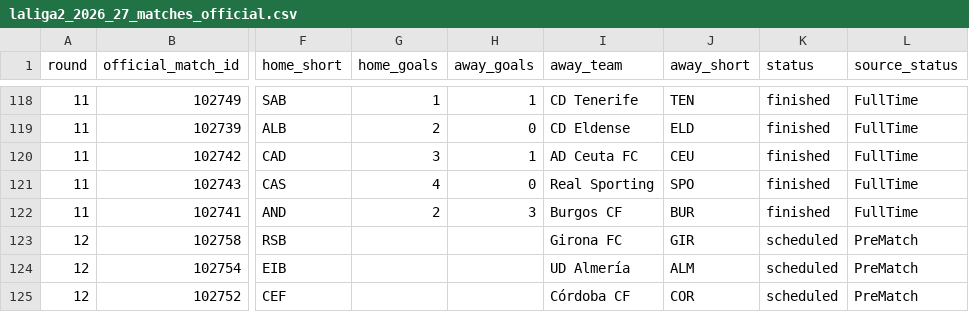
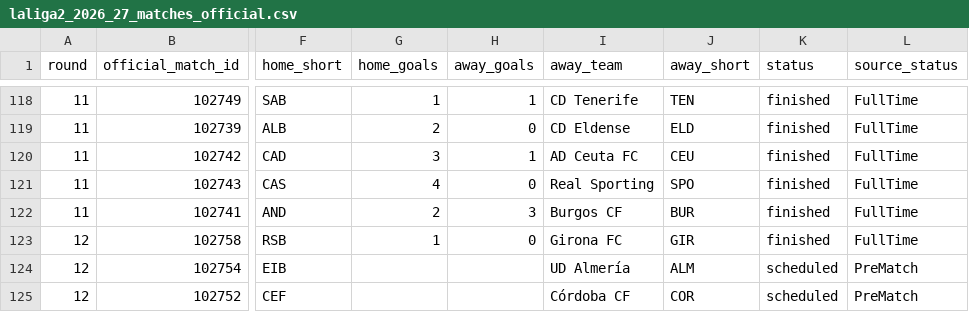
Before and after one commit to wildsonfranciscosilva1986-coder/laliga-hypermotion-2026-27-dashboard, a CSV file: laliga2_2026_27_matches_official.csv, drawn as a sheet; only a part is shown, gaps mark what is left out; the diff names each change by its address in the sheet, - before the commit and + after, or states it on an @@ line.

```diff
--- a/laliga2_2026_27_matches_official.csv
+++ b/laliga2_2026_27_matches_official.csv
-G123 (home_goals): (empty)
+G123 (home_goals): 1
-H123 (away_goals): (empty)
+H123 (away_goals): 0
-K123 (status): scheduled
+K123 (status): finished
-L123 (source_status): PreMatch
+L123 (source_status): FullTime
```
Also changed, not shown: espn_2026_27_standings_from_scores.csv, laliga2_2026_27_computed_all_table.csv, 12 other files.
